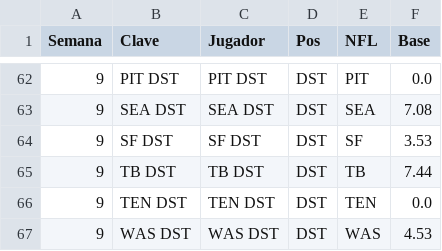
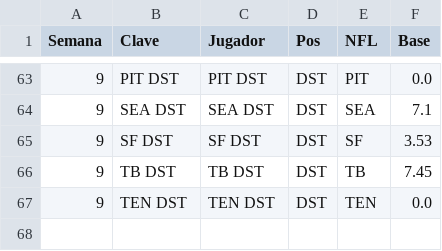
Before and after one commit to Golazo20XX/sunday-locker, a CSV file: historial/kdst_s09.csv, drawn as a sheet; only a part is shown, gaps mark what is left out; the diff covers the shown part only.

```diff
--- a/historial/kdst_s09.csv
+++ b/historial/kdst_s09.csv
@@ -62,6 +63,5 @@ Semana,Clave,Jugador,Pos,NFL,Base
 9,PIT DST,PIT DST,DST,PIT,0.0
-9,SEA DST,SEA DST,DST,SEA,7.08
+9,SEA DST,SEA DST,DST,SEA,7.1
 9,SF DST,SF DST,DST,SF,3.53
-9,TB DST,TB DST,DST,TB,7.44
+9,TB DST,TB DST,DST,TB,7.45
 9,TEN DST,TEN DST,DST,TEN,0.0
-9,WAS DST,WAS DST,DST,WAS,4.53
```
Also changed, not shown: 10 added rows, 10 removed rows and 13 moved rows elsewhere in this file, 6 other files.
